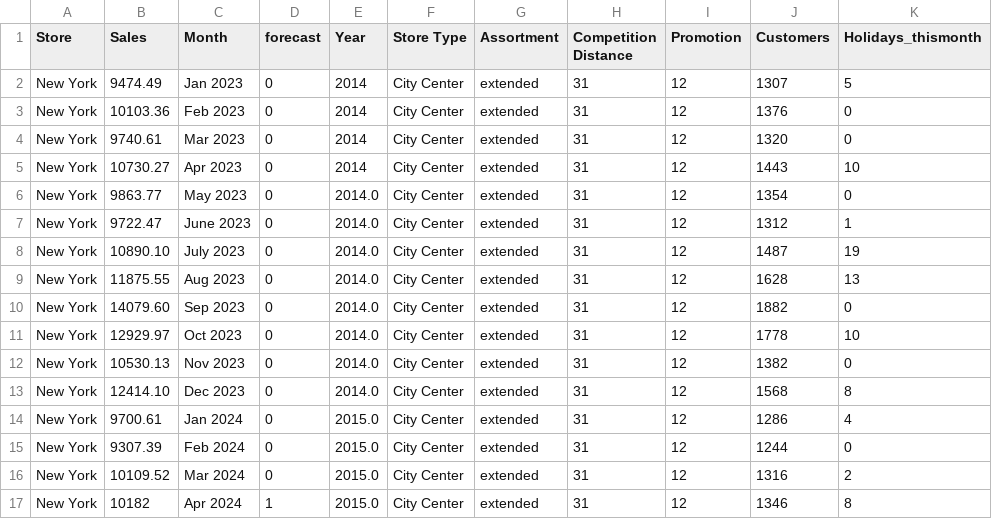
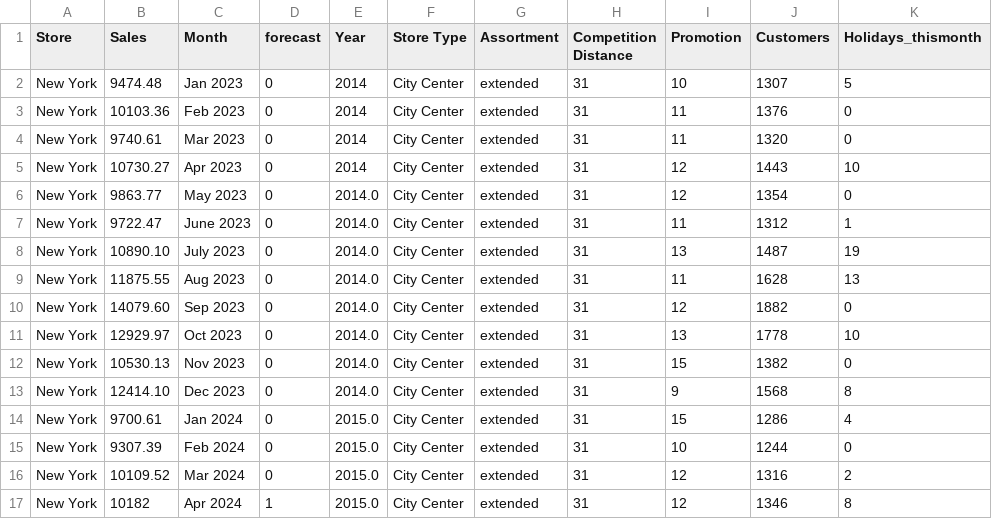
Before and after one commit to aroeder-ipri/XAI-im-Controlling, a CSV file: Frontend/fiktiv.csv, drawn as a sheet.

Commit message:
Update fiktiv.csv

```diff
--- a/Frontend/fiktiv.csv
+++ b/Frontend/fiktiv.csv
@@ -1,16 +1,16 @@
 Store;Sales;Month;forecast;Year;Store Type;Assortment;Competition Distance;Promotion;Customers;Holidays_thismonth
-New York;9474.49;Jan 2023;0;2014;City Center;extended;31;12;1307;5
-New York;10103.36;Feb 2023;0;2014;City Center;extended;31;12;1376;0
-New York;9740.61;Mar 2023;0;2014;City Center;extended;31;12;1320;0
+New York;9474.48;Jan 2023;0;2014;City Center;extended;31;10;1307;5
+New York;10103.36;Feb 2023;0;2014;City Center;extended;31;11;1376;0
+New York;9740.61;Mar 2023;0;2014;City Center;extended;31;11;1320;0
 New York;10730.27;Apr 2023;0;2014;City Center;extended;31;12;1443;10
 New York;9863.77;May 2023;0;2014.0;City Center;extended;31;12;1354;0
-New York;9722.47;June 2023;0;2014.0;City Center;extended;31;12;1312;1
-New York;10890.10;July 2023;0;2014.0;City Center;extended;31;12;1487;19
-New York;11875.55;Aug 2023;0;2014.0;City Center;extended;31;12;1628;13
+New York;9722.47;June 2023;0;2014.0;City Center;extended;31;11;1312;1
+New York;10890.10;July 2023;0;2014.0;City Center;extended;31;13;1487;19
+New York;11875.55;Aug 2023;0;2014.0;City Center;extended;31;11;1628;13
 New York;14079.60;Sep 2023;0;2014.0;City Center;extended;31;12;1882;0
-New York;12929.97;Oct 2023;0;2014.0;City Center;extended;31;12;1778;10
-New York;10530.13;Nov 2023;0;2014.0;City Center;extended;31;12;1382;0
-New York;12414.10;Dec 2023;0;2014.0;City Center;extended;31;12;1568;8
-New York;9700.61;Jan 2024;0;2015.0;City Center;extended;31;12;1286;4
-New York;9307.39;Feb 2024;0;2015.0;City Center;extended;31;12;1244;0
+New York;12929.97;Oct 2023;0;2014.0;City Center;extended;31;13;1778;10
+New York;10530.13;Nov 2023;0;2014.0;City Center;extended;31;15;1382;0
+New York;12414.10;Dec 2023;0;2014.0;City Center;extended;31;9;1568;8
+New York;9700.61;Jan 2024;0;2015.0;City Center;extended;31;15;1286;4
+New York;9307.39;Feb 2024;0;2015.0;City Center;extended;31;10;1244;0
 New York;10109.52;Mar 2024;0;2015.0;City Center;extended;31;12;1316;2
```
